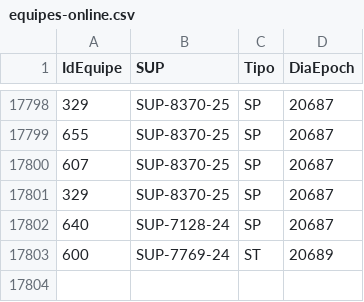
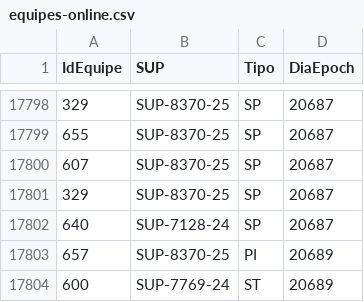
Before and after one commit to amcaccere261283/orcamento-dashboard, a CSV file: dist/equipes-online.csv, drawn as a sheet; only a part is shown, gaps mark what is left out; the diff names each change by its address in the sheet, - before the commit and + after, or states it on an @@ line.

```diff
--- a/dist/equipes-online.csv
+++ b/dist/equipes-online.csv
+row 17803: 657 | SUP-8370-25 | PI | 20689
```
Also changed, not shown: dist/heartbeat-atualizacao-volume.csv, docs/equipes-online.csv, 11 other files.
